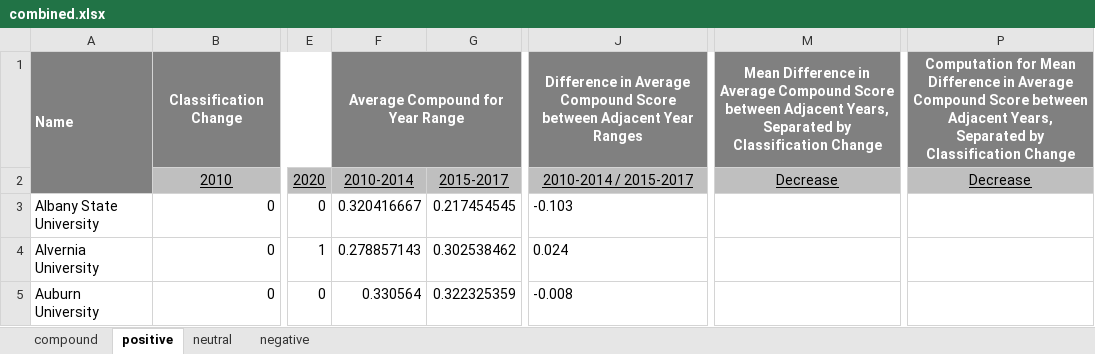
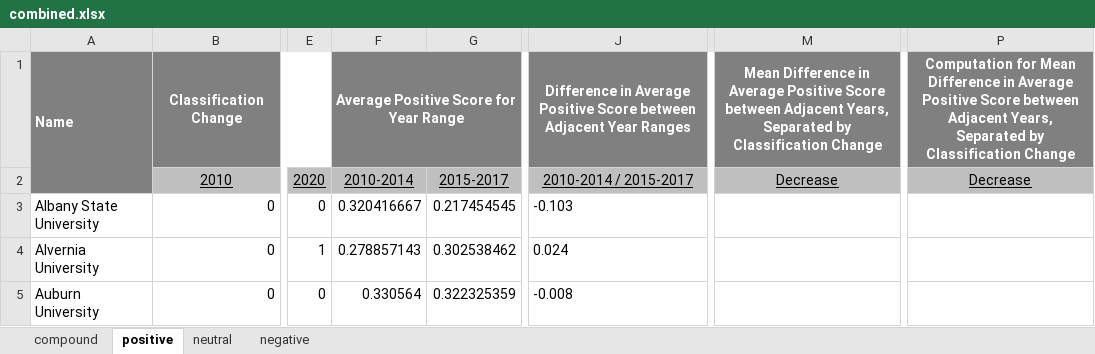
Before and after one commit to ericmdillon/rmp-basic-classification-sentiments, an Excel workbook: graph-data/combined.xlsx, sheet positive, drawn as a sheet; only a part is shown, gaps mark what is left out; values as stored, in another font and other column widths than the file's, no borders; conditional formats not drawn; the diff names each change by its address in the sheet, - before the commit and + after, or states it on an @@ line.

```diff
--- a/graph-data/combined.xlsx (sheet positive)
+++ b/graph-data/combined.xlsx (sheet positive)
-F1 (2010-2014): Average Compound for Year Range
+F1 (2010-2014): Average Positive Score for Year Range
-J1 (2010-2014 / 2015-2017): …in Average Compound Score between…
+J1 (2010-2014 / 2015-2017): …in Average Positive Score between…
-M1 (Decrease): …in Average Compound Score between…
+M1 (Decrease): …in Average Positive Score between…
-P1 (Decrease): …in Average Compound Score between…
+P1 (Decrease): …in Average Positive Score between…
```
Also changed, not shown: sheet negative, formulas that keep their value, 1 other file.
